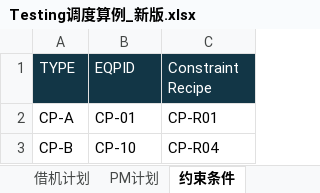
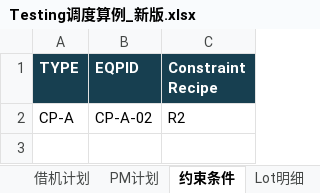
Before and after one commit to Zhang-Xinyang1/Testing, an Excel workbook: data/Testing调度算例_新版.xlsx, sheet 约束条件, drawn as a sheet; values as stored, in another font and other column widths than the file's, no borders; the diff names each change by its address in the sheet, - before the commit and + after, or states it on an @@ line.

```diff
--- a/data/Testing调度算例_新版.xlsx (sheet 约束条件)
+++ b/data/Testing调度算例_新版.xlsx (sheet 约束条件)
+sheet tab: Lot明细
-A1:C1 bold: off
+A1:C1 bold: on
-B2 (EQPID): CP-01
+B2 (EQPID): CP-A-02
-C2 (Constraint Recipe): CP-R01
+C2 (Constraint Recipe): R2
-row 3: CP-B | CP-10 | CP-R04
```
Also changed, not shown: sheet 测试flow&工时, sheet 借机计划, sheet MPS, sheet EQP, sheet PM计划, sheet 针卡, other sheet tabs, 40 other files.
